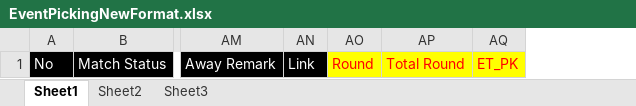
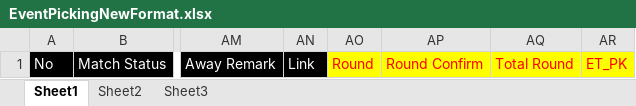
Before and after one commit to starixvn/owp_operation-working-page-net-core, an Excel workbook: OWP.Websites/App_Data/Templates/EventPickingNewFormat.xlsx, sheet Sheet1, drawn as a sheet; only a part is shown, gaps mark what is left out; values as stored, in another font and other column widths than the file's, no borders; the diff names each change by its address in the sheet, - before the commit and + after, or states it on an @@ line.

Commit message:
feat: add column Round Confirm when export excel page Event Picking

```diff
--- a/OWP.Websites/App_Data/Templates/EventPickingNewFormat.xlsx (sheet Sheet1)
+++ b/OWP.Websites/App_Data/Templates/EventPickingNewFormat.xlsx (sheet Sheet1)
+column AP, row 1: Round Confirm
```
Also changed, not shown: 5 other files.
